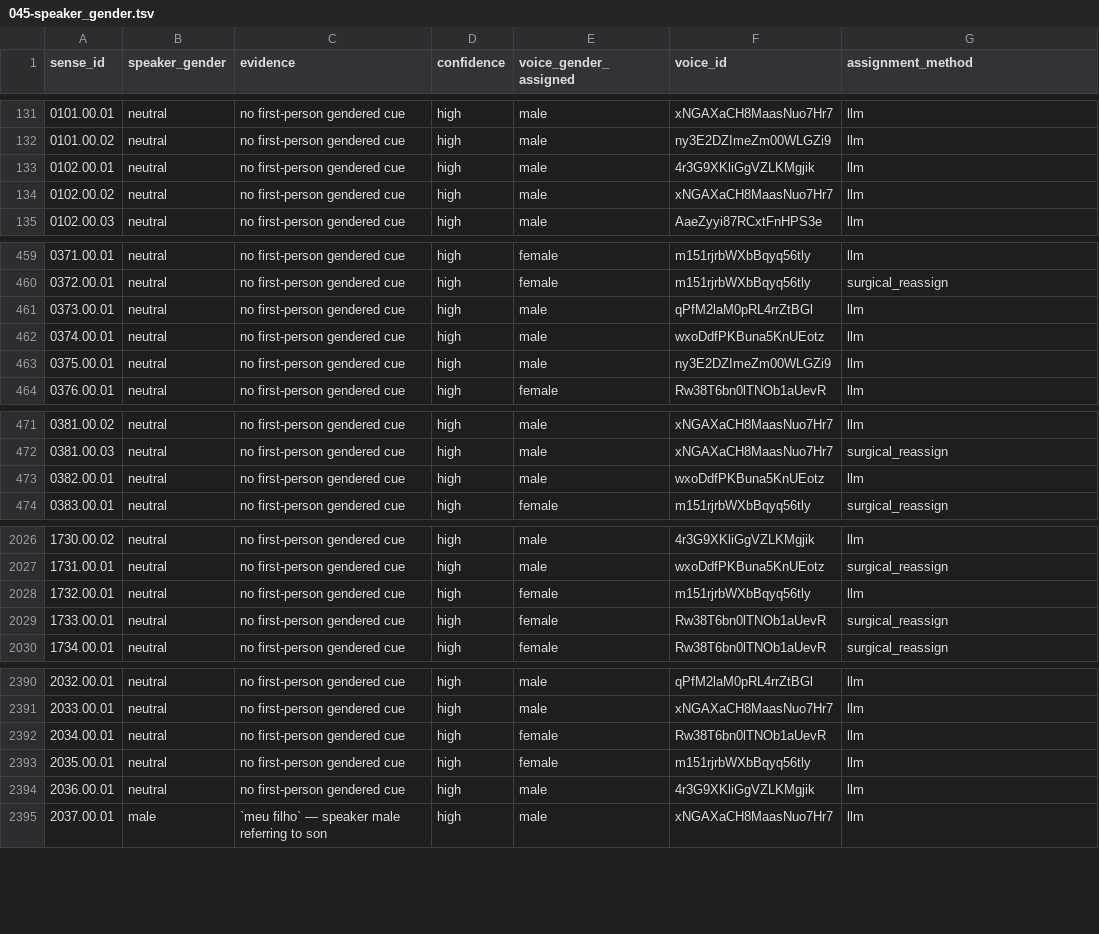
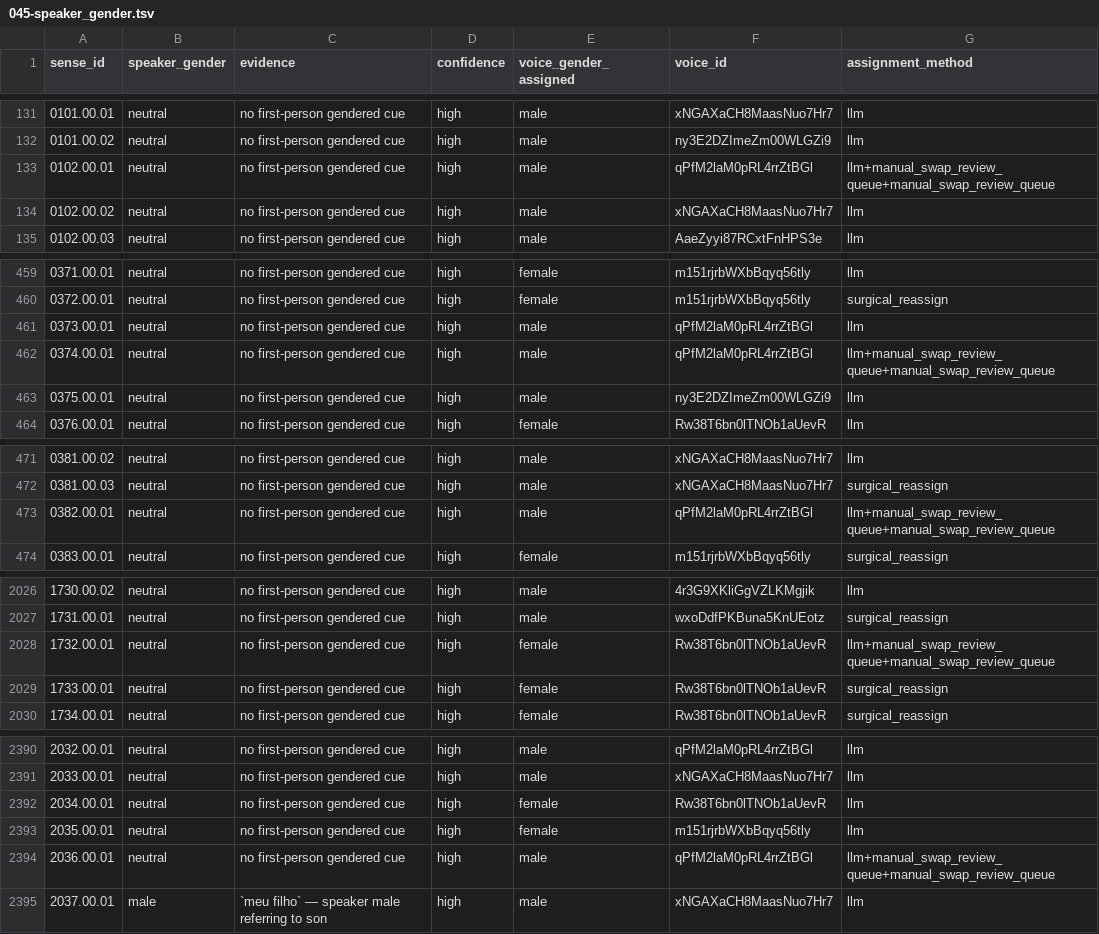
Before and after one commit to GregorGk/anki-mastery, a TSV file: data/045-speaker_gender.tsv, drawn as a sheet; only a part is shown, gaps mark what is left out; the diff covers the shown part only.

```diff
--- a/data/045-speaker_gender.tsv
+++ b/data/045-speaker_gender.tsv
@@ -132,3 +132,3 @@ sense_id	speaker_gender	evidence	confidence	voice_gender_assigned	voice_id	assig
 0101.00.02	neutral	no first-person gendered cue	high	male	ny3E2DZImeZm00WLGZi9	llm
-0102.00.01	neutral	no first-person gendered cue	high	male	4r3G9XKliGgVZLKMgjik	llm
+0102.00.01	neutral	no first-person gendered cue	high	male	qPfM2laM0pRL4rrZtBGl	llm+manual_swap_review_queue+manual_swap_review_queue
 0102.00.02	neutral	no first-person gendered cue	high	male	xNGAXaCH8MaasNuo7Hr7	llm
@@ -461,3 +461,3 @@ sense_id	speaker_gender	evidence	confidence	voice_gender_assigned	voice_id	assig
 0373.00.01	neutral	no first-person gendered cue	high	male	qPfM2laM0pRL4rrZtBGl	llm
-0374.00.01	neutral	no first-person gendered cue	high	male	wxoDdfPKBuna5KnUEotz	llm
+0374.00.01	neutral	no first-person gendered cue	high	male	qPfM2laM0pRL4rrZtBGl	llm+manual_swap_review_queue+manual_swap_review_queue
 0375.00.01	neutral	no first-person gendered cue	high	male	ny3E2DZImeZm00WLGZi9	llm
@@ -472,3 +472,3 @@ sense_id	speaker_gender	evidence	confidence	voice_gender_assigned	voice_id	assig
 0381.00.03	neutral	no first-person gendered cue	high	male	xNGAXaCH8MaasNuo7Hr7	surgical_reassign
-0382.00.01	neutral	no first-person gendered cue	high	male	wxoDdfPKBuna5KnUEotz	llm
+0382.00.01	neutral	no first-person gendered cue	high	male	qPfM2laM0pRL4rrZtBGl	llm+manual_swap_review_queue+manual_swap_review_queue
 0383.00.01	neutral	no first-person gendered cue	high	female	m151rjrbWXbBqyq56tly	surgical_reassign
@@ -2027,3 +2027,3 @@ sense_id	speaker_gender	evidence	confidence	voice_gender_assigned	voice_id	assig
 1731.00.01	neutral	no first-person gendered cue	high	male	wxoDdfPKBuna5KnUEotz	surgical_reassign
-1732.00.01	neutral	no first-person gendered cue	high	female	m151rjrbWXbBqyq56tly	llm
+1732.00.01	neutral	no first-person gendered cue	high	female	Rw38T6bn0lTNOb1aUevR	llm+manual_swap_review_queue+manual_swap_review_queue
 1733.00.01	neutral	no first-person gendered cue	high	female	Rw38T6bn0lTNOb1aUevR	surgical_reassign
@@ -2393,3 +2393,3 @@ sense_id	speaker_gender	evidence	confidence	voice_gender_assigned	voice_id	assig
 2035.00.01	neutral	no first-person gendered cue	high	female	m151rjrbWXbBqyq56tly	llm
-2036.00.01	neutral	no first-person gendered cue	high	male	4r3G9XKliGgVZLKMgjik	llm
+2036.00.01	neutral	no first-person gendered cue	high	male	qPfM2laM0pRL4rrZtBGl	llm+manual_swap_review_queue+manual_swap_review_queue
 2037.00.01	male	`meu filho` — speaker male referring to son	high	male	xNGAXaCH8MaasNuo7Hr7	llm
```
Also changed, not shown: 32 edited cells elsewhere in this file, 2 other files.
